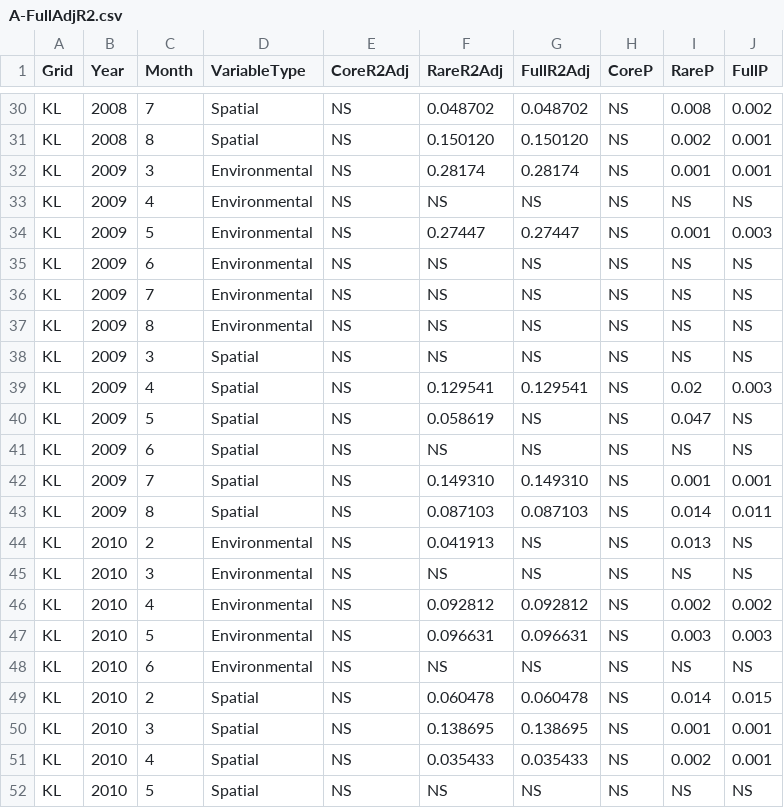
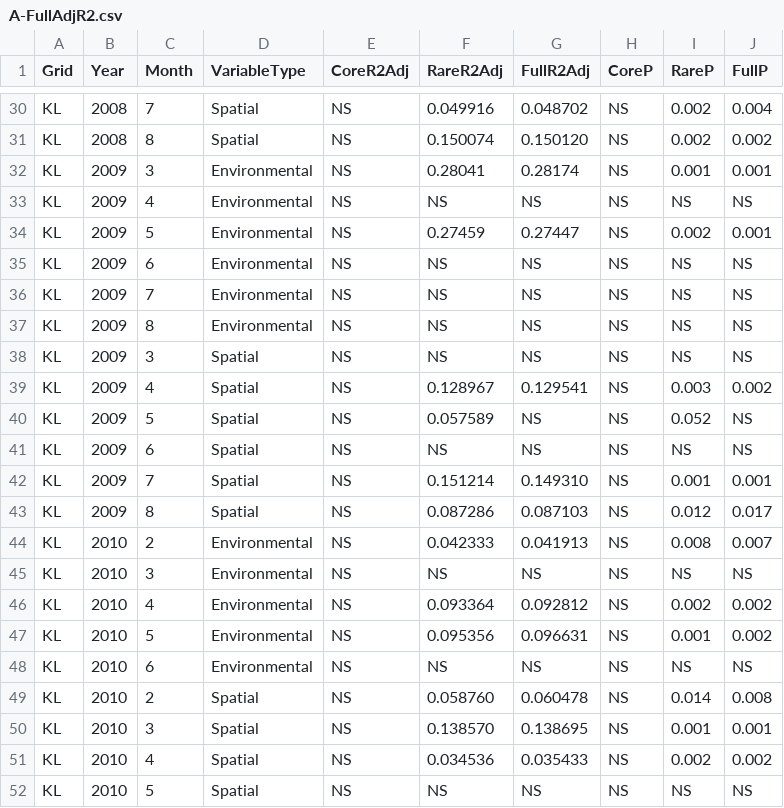
Before and after one commit to ahalhed/RedSquirrelMicrobiome, a CSV file: data/A-FullAdjR2.csv, drawn as a sheet; only a part is shown, gaps mark what is left out; the diff covers the shown part only; the diff names each change by its address in the sheet, - before the commit and + after, or states it on an @@ line.

```diff
--- a/data/A-FullAdjR2.csv
+++ b/data/A-FullAdjR2.csv
-F30 (RareR2Adj): 0.048702
+F30 (RareR2Adj): 0.049916
-I30 (RareP): 0.008
+I30 (RareP): 0.002
-J30 (FullP): 0.002
+J30 (FullP): 0.004
-F31 (RareR2Adj): 0.150120
+F31 (RareR2Adj): 0.150074
-J31 (FullP): 0.001
+J31 (FullP): 0.002
-F32 (RareR2Adj): 0.28174
+F32 (RareR2Adj): 0.28041
-F34 (RareR2Adj): 0.27447
+F34 (RareR2Adj): 0.27459
-I34 (RareP): 0.001
+I34 (RareP): 0.002
-J34 (FullP): 0.003
+J34 (FullP): 0.001
-F39 (RareR2Adj): 0.129541
+F39 (RareR2Adj): 0.128967
-I39 (RareP): 0.02
+I39 (RareP): 0.003
-J39 (FullP): 0.003
+J39 (FullP): 0.002
-F40 (RareR2Adj): 0.058619
+F40 (RareR2Adj): 0.057589
-I40 (RareP): 0.047
+I40 (RareP): 0.052
-F42 (RareR2Adj): 0.149310
+F42 (RareR2Adj): 0.151214
-F43 (RareR2Adj): 0.087103
+F43 (RareR2Adj): 0.087286
-I43 (RareP): 0.014
+I43 (RareP): 0.012
-J43 (FullP): 0.011
+J43 (FullP): 0.017
-F44 (RareR2Adj): 0.041913
+F44 (RareR2Adj): 0.042333
-G44 (FullR2Adj): NS
+G44 (FullR2Adj): 0.041913
-I44 (RareP): 0.013
+I44 (RareP): 0.008
-J44 (FullP): NS
+J44 (FullP): 0.007
-F46 (RareR2Adj): 0.092812
+F46 (RareR2Adj): 0.093364
-F47 (RareR2Adj): 0.096631
+F47 (RareR2Adj): 0.095356
-I47 (RareP): 0.003
+I47 (RareP): 0.001
-J47 (FullP): 0.003
+J47 (FullP): 0.002
-F49 (RareR2Adj): 0.060478
+F49 (RareR2Adj): 0.058760
-J49 (FullP): 0.015
+J49 (FullP): 0.008
-F50 (RareR2Adj): 0.138695
+F50 (RareR2Adj): 0.138570
-F51 (RareR2Adj): 0.035433
+F51 (RareR2Adj): 0.034536
-J51 (FullP): 0.001
+J51 (FullP): 0.002
```
Also changed, not shown: 40 edited cells elsewhere in this file, 1 other file.
